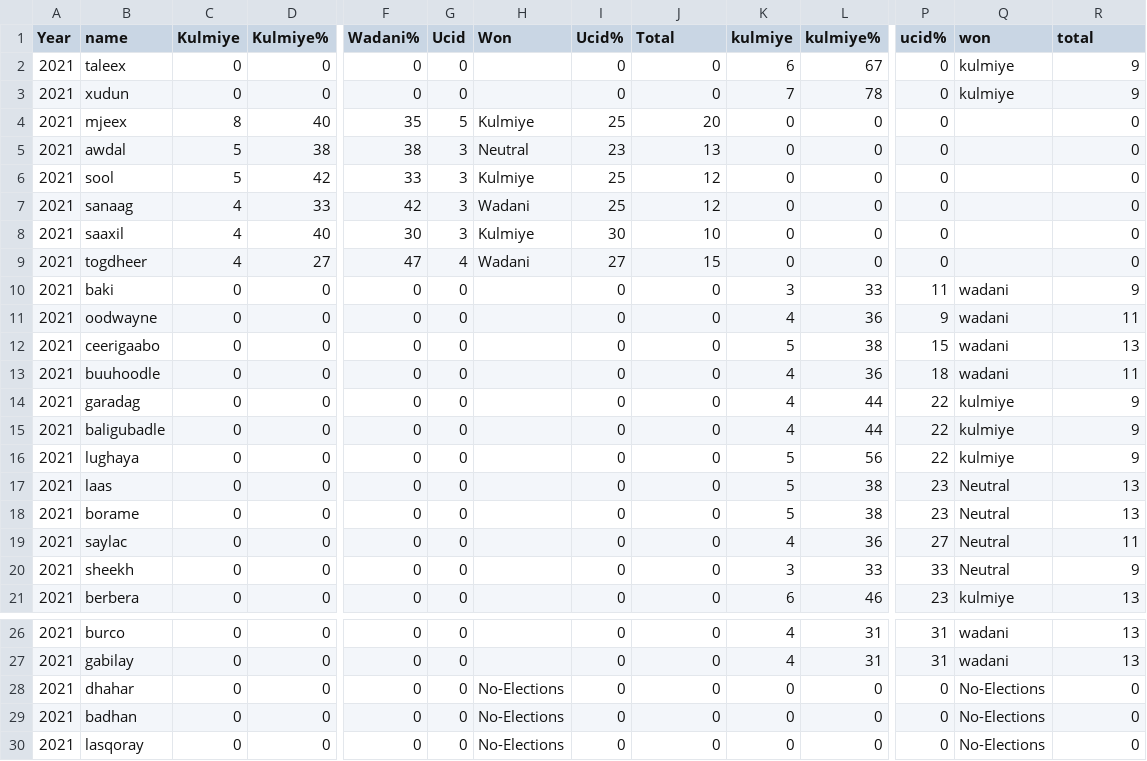
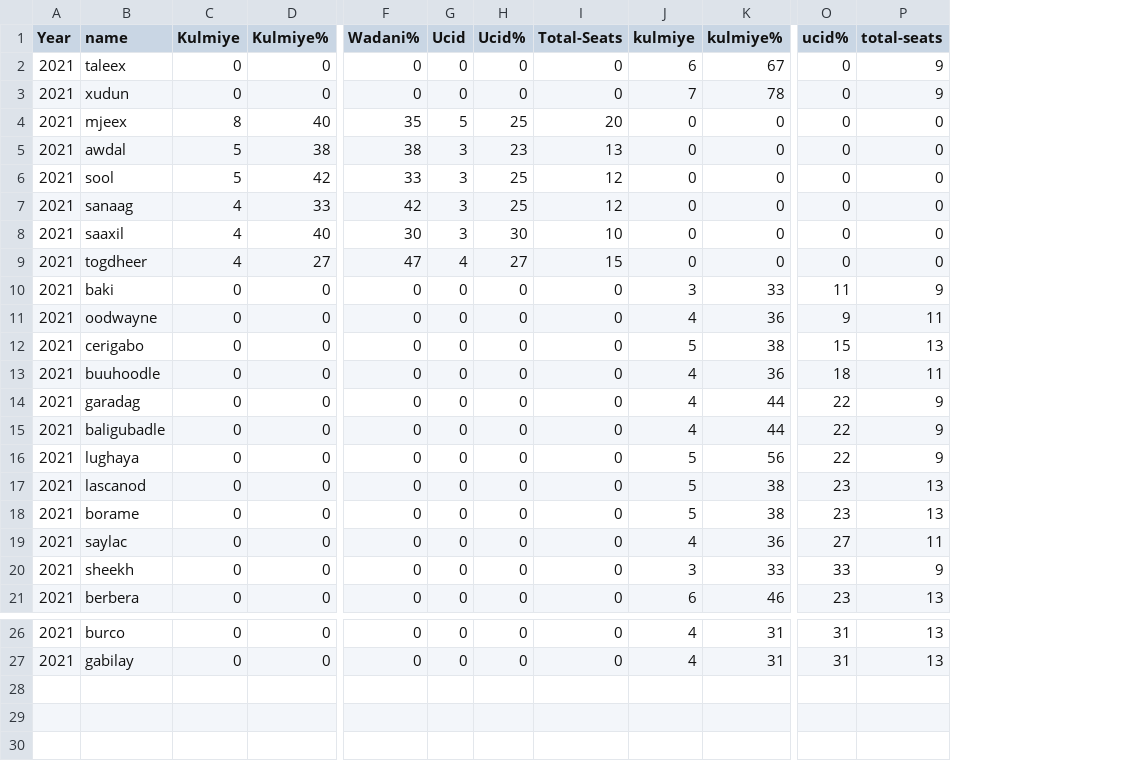
Before and after one commit to himilo123/repo, a CSV file: realelectons.csv, drawn as a sheet; only a part is shown, gaps mark what is left out; removed rows and columns are numbered as before the commit, all else as after; rows hold the shown columns only; the diff names each change by its address in the sheet, - before the commit and + after, or states it on an @@ line.

Commit message:
Add files via upload

```diff
--- a/realelectons.csv
+++ b/realelectons.csv
-column H (Won), rows 4-9: Kulmiye | Neutral | Kulmiye | Wadani | Kulmiye | Wadani
-column Q (won), rows 2-21: kulmiye | kulmiye |  |  |  |  |  |  | wadani | wadani | wadani | wadani | kulmiye | kulmiye | kulmiye | Neutral | Neutral | Neutral | Neutral | kulmiye; rows 26-27: wadani | wadani
-I1: Total
+I1: Total-Seats
-P1: total
+P1: total-seats
-B12 (name): ceerigaabo
+B12 (name): cerigabo
-B17 (name): laas
+B17 (name): lascanod
-row 28: 2021 | dhahar | 0 | 0 | 0 | 0 | No-Elections | 0 | 0 | 0 | 0 | 0 | No-Elections | 0
-row 29: 2021 | badhan | 0 | 0 | 0 | 0 | No-Elections | 0 | 0 | 0 | 0 | 0 | No-Elections | 0
-row 30: 2021 | lasqoray | 0 | 0 | 0 | 0 | No-Elections | 0 | 0 | 0 | 0 | 0 | No-Elections | 0
```
